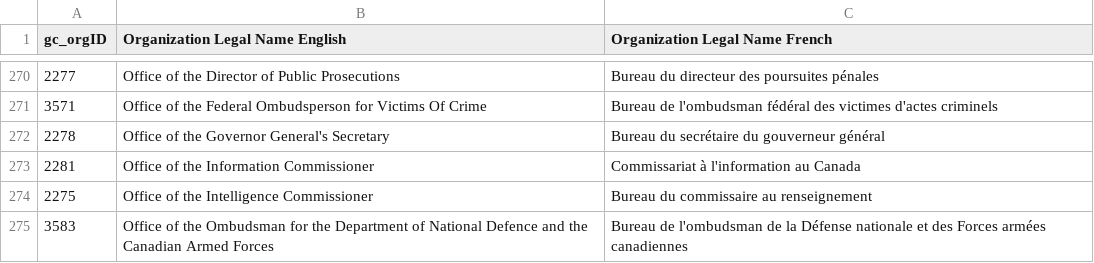
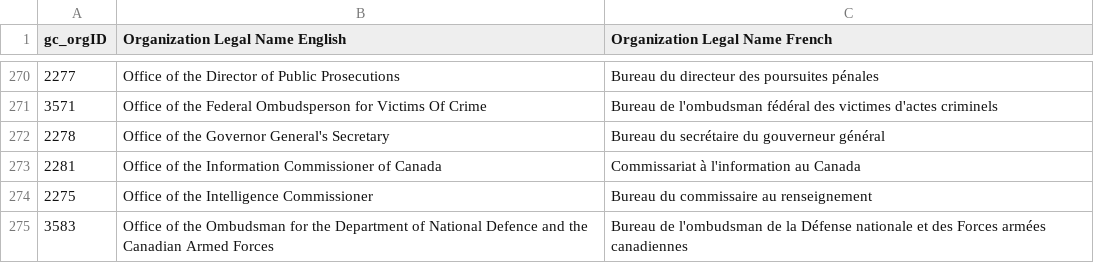
Before and after one commit to CPDI-CPDI/GCOrgName, a CSV file: Resources/Manual org ID link.csv, drawn as a sheet; only a part is shown, gaps mark what is left out.

Commit message:
Updating information commissioner to include Canada in name

```diff
--- a/Resources/Manual org ID link.csv
+++ b/Resources/Manual org ID link.csv
@@ -272,3 +272,3 @@
 2278,Office of the Governor General's Secretary,Bureau du secrétaire du gouverneur général
-2281,Office of the Information Commissioner,Commissariat à l'information au Canada
+2281,Office of the Information Commissioner of Canada,Commissariat à l'information au Canada
 2275,Office of the Intelligence Commissioner,Bureau du commissaire au renseignement
```
